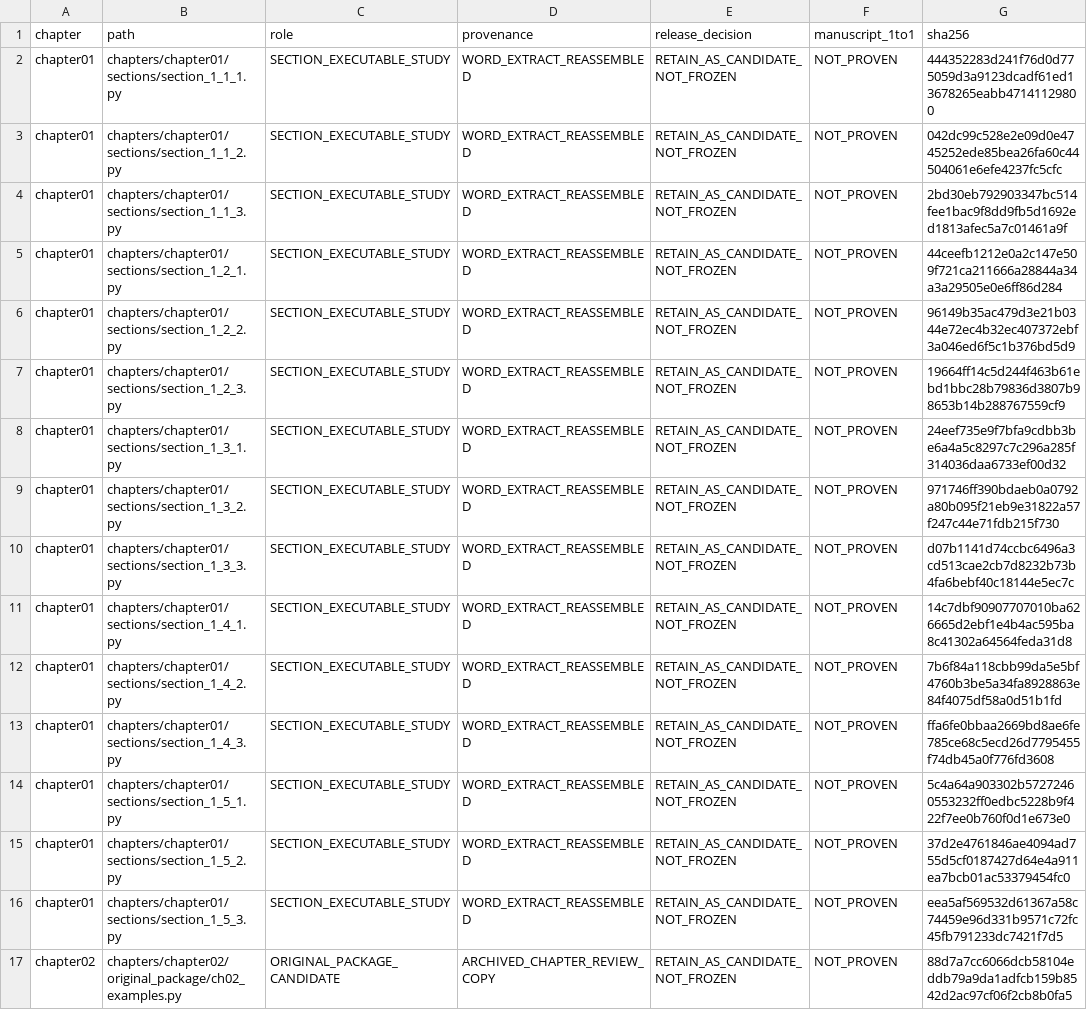
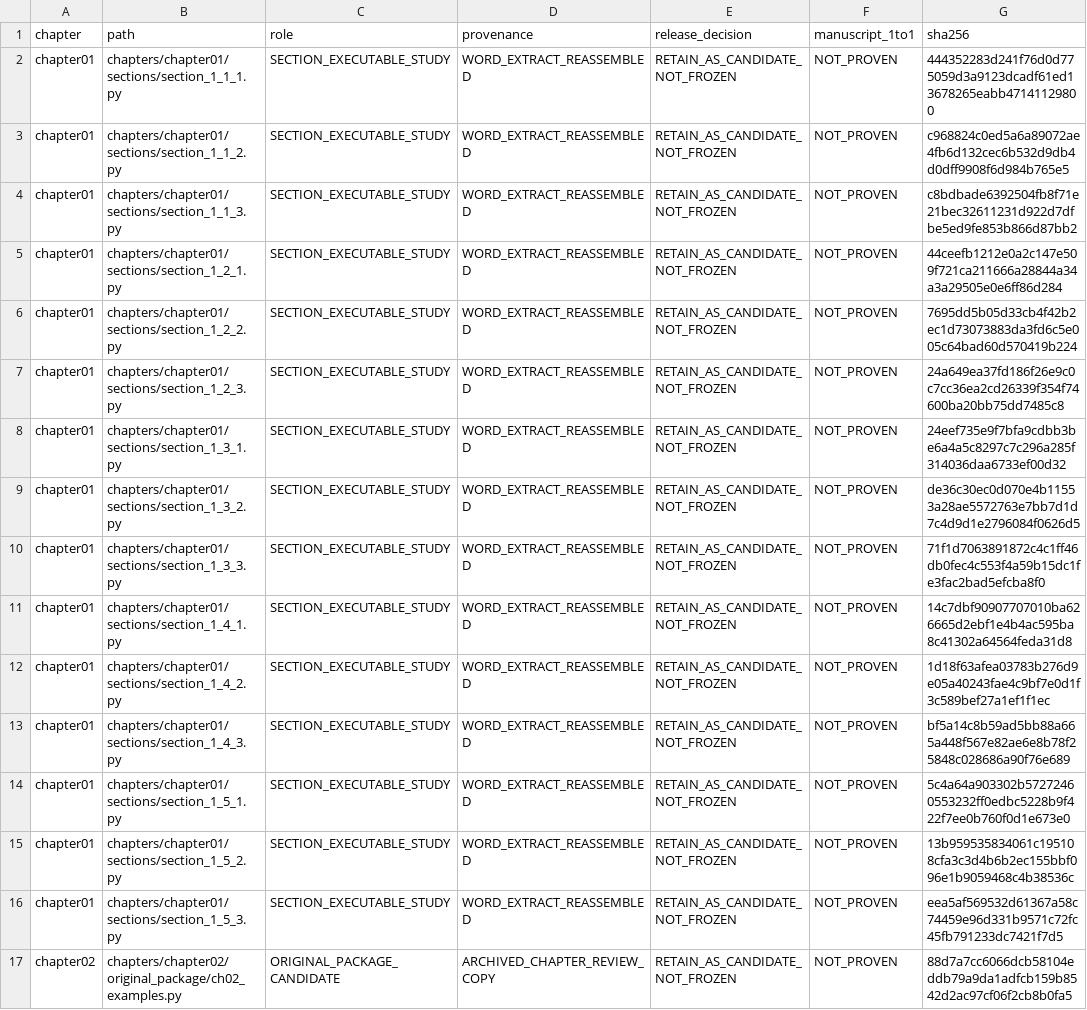
Before and after one commit to openwithnet/python-upgrade-code-companion, a CSV file: docs/SOURCE_ROLE_AND_RELEASE_GATE.csv, drawn as a sheet; only a part is shown.

Commit message:
docs: refresh SHA256 for nine Chapter 1 Word-anchor comment corrections

```diff
--- a/docs/SOURCE_ROLE_AND_RELEASE_GATE.csv
+++ b/docs/SOURCE_ROLE_AND_RELEASE_GATE.csv
@@ -2,15 +2,15 @@
 chapter01,chapters/chapter01/sections/section_1_1_1.py,SECTION_EXECUTABLE_STUDY,WORD_EXTRACT_REASSEMBLED,RETAIN_AS_CANDIDATE_NOT_FROZEN,NOT_PROVEN,444352283d241f76d0d775059d3a9123dcadf61ed13678265eabb47141129800
-chapter01,chapters/chapter01/sections/section_1_1_2.py,SECTION_EXECUTABLE_STUDY,WORD_EXTRACT_REASSEMBLED,RETAIN_AS_CANDIDATE_NOT_FROZEN,NOT_PROVEN,042dc99c528e2e09d0e4745252ede85bea26fa60c44504061e6efe4237fc5cfc
-chapter01,chapters/chapter01/sections/section_1_1_3.py,SECTION_EXECUTABLE_STUDY,WORD_EXTRACT_REASSEMBLED,RETAIN_AS_CANDIDATE_NOT_FROZEN,NOT_PROVEN,2bd30eb792903347bc514fee1bac9f8dd9fb5d1692ed1813afec5a7c01461a9f
+chapter01,chapters/chapter01/sections/section_1_1_2.py,SECTION_EXECUTABLE_STUDY,WORD_EXTRACT_REASSEMBLED,RETAIN_AS_CANDIDATE_NOT_FROZEN,NOT_PROVEN,c968824c0ed5a6a89072ae4fb6d132cec6b532d9db4d0dff9908f6d984b765e5
+chapter01,chapters/chapter01/sections/section_1_1_3.py,SECTION_EXECUTABLE_STUDY,WORD_EXTRACT_REASSEMBLED,RETAIN_AS_CANDIDATE_NOT_FROZEN,NOT_PROVEN,c8bdbade6392504fb8f71e21bec32611231d922d7dfbe5ed9fe853b866d87bb2
 chapter01,chapters/chapter01/sections/section_1_2_1.py,SECTION_EXECUTABLE_STUDY,WORD_EXTRACT_REASSEMBLED,RETAIN_AS_CANDIDATE_NOT_FROZEN,NOT_PROVEN,44ceefb1212e0a2c147e509f721ca211666a28844a34a3a29505e0e6ff86d284
-chapter01,chapters/chapter01/sections/section_1_2_2.py,SECTION_EXECUTABLE_STUDY,WORD_EXTRACT_REASSEMBLED,RETAIN_AS_CANDIDATE_NOT_FROZEN,NOT_PROVEN,96149b35ac479d3e21b0344e72ec4b32ec407372ebf3a046ed6f5c1b376bd5d9
-chapter01,chapters/chapter01/sections/section_1_2_3.py,SECTION_EXECUTABLE_STUDY,WORD_EXTRACT_REASSEMBLED,RETAIN_AS_CANDIDATE_NOT_FROZEN,NOT_PROVEN,19664ff14c5d244f463b61ebd1bbc28b79836d3807b98653b14b288767559cf9
+chapter01,chapters/chapter01/sections/section_1_2_2.py,SECTION_EXECUTABLE_STUDY,WORD_EXTRACT_REASSEMBLED,RETAIN_AS_CANDIDATE_NOT_FROZEN,NOT_PROVEN,7695dd5b05d33cb4f42b2ec1d73073883da3fd6c5e005c64bad60d570419b224
+chapter01,chapters/chapter01/sections/section_1_2_3.py,SECTION_EXECUTABLE_STUDY,WORD_EXTRACT_REASSEMBLED,RETAIN_AS_CANDIDATE_NOT_FROZEN,NOT_PROVEN,24a649ea37fd186f26e9c0c7cc36ea2cd26339f354f74600ba20bb75dd7485c8
 chapter01,chapters/chapter01/sections/section_1_3_1.py,SECTION_EXECUTABLE_STUDY,WORD_EXTRACT_REASSEMBLED,RETAIN_AS_CANDIDATE_NOT_FROZEN,NOT_PROVEN,24eef735e9f7bfa9cdbb3be6a4a5c8297c7c296a285f314036daa6733ef00d32
-chapter01,chapters/chapter01/sections/section_1_3_2.py,SECTION_EXECUTABLE_STUDY,WORD_EXTRACT_REASSEMBLED,RETAIN_AS_CANDIDATE_NOT_FROZEN,NOT_PROVEN,971746ff390bdaeb0a0792a80b095f21eb9e31822a57f247c44e71fdb215f730
-chapter01,chapters/chapter01/sections/section_1_3_3.py,SECTION_EXECUTABLE_STUDY,WORD_EXTRACT_REASSEMBLED,RETAIN_AS_CANDIDATE_NOT_FROZEN,NOT_PROVEN,d07b1141d74ccbc6496a3cd513cae2cb7d8232b73b4fa6bebf40c18144e5ec7c
+chapter01,chapters/chapter01/sections/section_1_3_2.py,SECTION_EXECUTABLE_STUDY,WORD_EXTRACT_REASSEMBLED,RETAIN_AS_CANDIDATE_NOT_FROZEN,NOT_PROVEN,de36c30ec0d070e4b11553a28ae5572763e7bb7d1d7c4d9d1e2796084f0626d5
+chapter01,chapters/chapter01/sections/section_1_3_3.py,SECTION_EXECUTABLE_STUDY,WORD_EXTRACT_REASSEMBLED,RETAIN_AS_CANDIDATE_NOT_FROZEN,NOT_PROVEN,71f1d7063891872c4c1ff46db0fec4c553f4a59b15dc1fe3fac2bad5efcba8f0
 chapter01,chapters/chapter01/sections/section_1_4_1.py,SECTION_EXECUTABLE_STUDY,WORD_EXTRACT_REASSEMBLED,RETAIN_AS_CANDIDATE_NOT_FROZEN,NOT_PROVEN,14c7dbf90907707010ba626665d2ebf1e4b4ac595ba8c41302a64564feda31d8
-chapter01,chapters/chapter01/sections/section_1_4_2.py,SECTION_EXECUTABLE_STUDY,WORD_EXTRACT_REASSEMBLED,RETAIN_AS_CANDIDATE_NOT_FROZEN,NOT_PROVEN,7b6f84a118cbb99da5e5bf4760b3be5a34fa8928863e84f4075df58a0d51b1fd
-chapter01,chapters/chapter01/sections/section_1_4_3.py,SECTION_EXECUTABLE_STUDY,WORD_EXTRACT_REASSEMBLED,RETAIN_AS_CANDIDATE_NOT_FROZEN,NOT_PROVEN,ffa6fe0bbaa2669bd8ae6fe785ce68c5ecd26d7795455f74db45a0f776fd3608
+chapter01,chapters/chapter01/sections/section_1_4_2.py,SECTION_EXECUTABLE_STUDY,WORD_EXTRACT_REASSEMBLED,RETAIN_AS_CANDIDATE_NOT_FROZEN,NOT_PROVEN,1d18f63afea03783b276d9e05a40243fae4c9bf7e0d1f3c589bef27a1ef1f1ec
+chapter01,chapters/chapter01/sections/section_1_4_3.py,SECTION_EXECUTABLE_STUDY,WORD_EXTRACT_REASSEMBLED,RETAIN_AS_CANDIDATE_NOT_FROZEN,NOT_PROVEN,bf5a14c8b59ad5bb88a665a448f567e82ae6e8b78f25848c028686a90f76e689
 chapter01,chapters/chapter01/sections/section_1_5_1.py,SECTION_EXECUTABLE_STUDY,WORD_EXTRACT_REASSEMBLED,RETAIN_AS_CANDIDATE_NOT_FROZEN,NOT_PROVEN,5c4a64a903302b57272460553232ff0edbc5228b9f422f7ee0b760f0d1e673e0
-chapter01,chapters/chapter01/sections/section_1_5_2.py,SECTION_EXECUTABLE_STUDY,WORD_EXTRACT_REASSEMBLED,RETAIN_AS_CANDIDATE_NOT_FROZEN,NOT_PROVEN,37d2e4761846ae4094ad755d5cf0187427d64e4a911ea7bcb01ac53379454fc0
+chapter01,chapters/chapter01/sections/section_1_5_2.py,SECTION_EXECUTABLE_STUDY,WORD_EXTRACT_REASSEMBLED,RETAIN_AS_CANDIDATE_NOT_FROZEN,NOT_PROVEN,13b959535834061c195108cfa3c3d4b6b2ec155bbf096e1b9059468c4b38536c
 chapter01,chapters/chapter01/sections/section_1_5_3.py,SECTION_EXECUTABLE_STUDY,WORD_EXTRACT_REASSEMBLED,RETAIN_AS_CANDIDATE_NOT_FROZEN,NOT_PROVEN,eea5af569532d61367a58c74459e96d331b9571c72fc45fb791233dc7421f7d5
```
